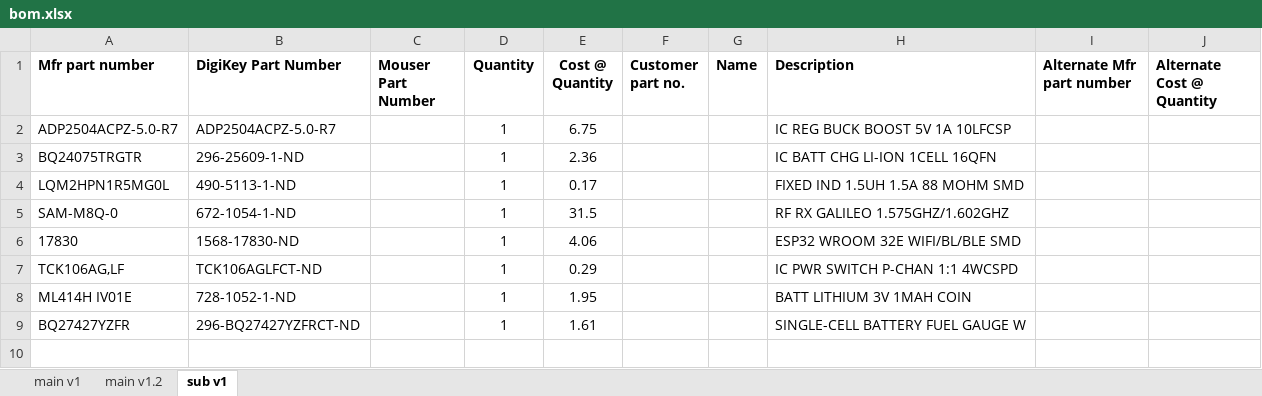
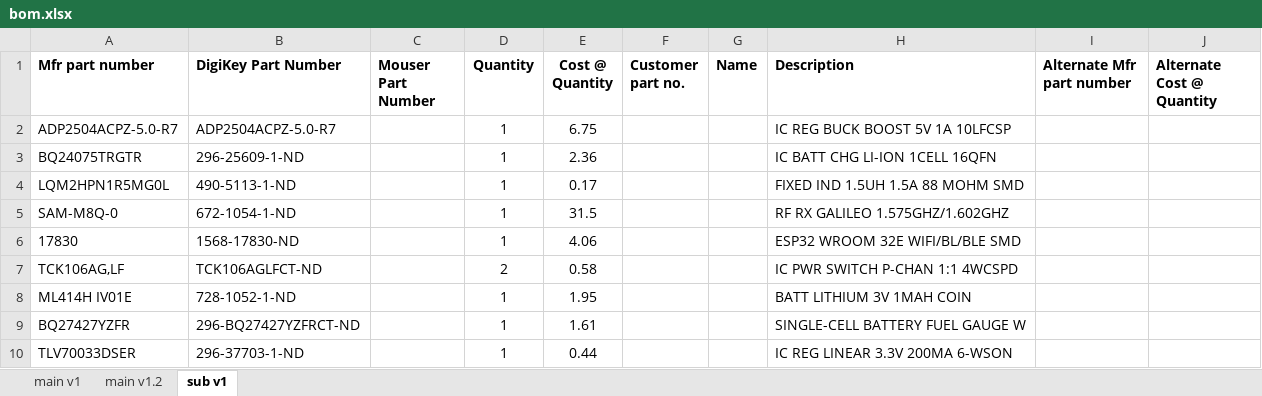
Before and after one commit to iontodirel/matchbox_aprs, an Excel workbook: bom.xlsx, sheet sub v1, drawn as a sheet; values as stored, in another font and other column widths than the file's, no borders; the diff names each change by its address in the sheet, - before the commit and + after, or states it on an @@ line.

```diff
--- a/bom.xlsx (sheet sub v1)
+++ b/bom.xlsx (sheet sub v1)
-D7 (Quantity): 1
+D7 (Quantity): 2
-E7 (Cost @ Quantity): 0.29
+E7 (Cost @ Quantity): 0.58
+row 10: TLV70033DSER | 296-37703-1-ND |  | 1 | 0.44 |  |  | IC REG LINEAR 3.3V 200MA 6-WSON
```
Also changed, not shown: sheet main v1.2, 2 other files.
